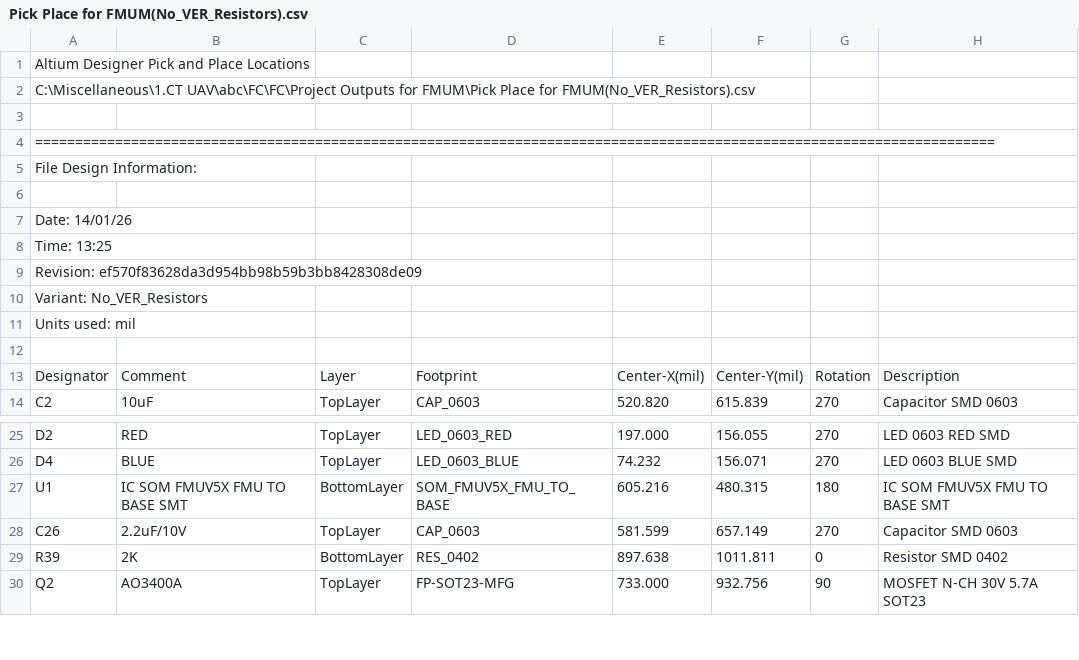
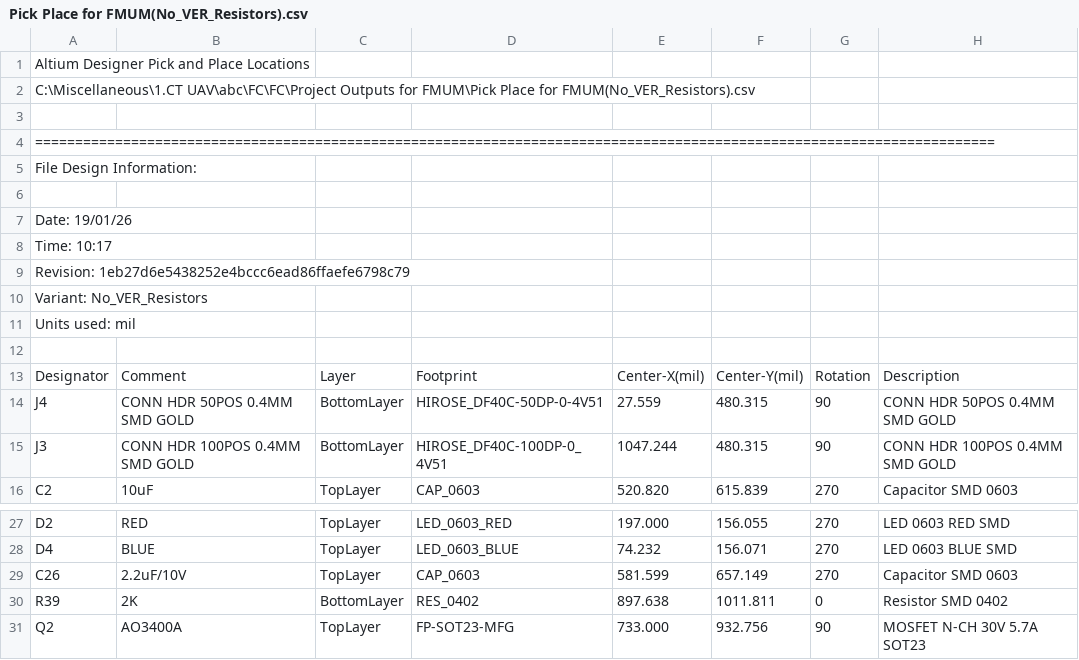
Before and after one commit to taile431909/FC, a CSV file: Project Outputs for FMUM/Pick Place for FMUM(No_VER_Resistors).csv, drawn as a sheet; only a part is shown, gaps mark what is left out.

```diff
--- a/Project Outputs for FMUM/Pick Place for FMUM(No_VER_Resistors).csv
+++ b/Project Outputs for FMUM/Pick Place for FMUM(No_VER_Resistors).csv
@@ -6,5 +6,5 @@ File Design Information:
 
-Date:       14/01/26
-Time:       13:25
-Revision:   ef570f83628da3d954bb98b59b3bb8428308de09
+Date:       19/01/26
+Time:       10:17
+Revision:   1eb27d6e5438252e4bccc6ead86ffaefe6798c79
 Variant:    No_VER_Resistors
@@ -13,2 +13,4 @@ Units used: mil
 "Designator","Comment","Layer","Footprint","Center-X(mil)","Center-Y(mil)","Rotation","Description"
+"J4","CONN HDR 50POS 0.4MM SMD GOLD","BottomLayer","HIROSE_DF40C-50DP-0-4V51","27.559","480.315","90","CONN HDR 50POS 0.4MM SMD GOLD"
+"J3","CONN HDR 100POS 0.4MM SMD GOLD","BottomLayer","HIROSE_DF40C-100DP-0_4V51","1047.244","480.315","90","CONN HDR 100POS 0.4MM SMD GOLD"
 "C2","10uF","TopLayer","CAP_0603","520.820","615.839","270","Capacitor SMD 0603"
@@ -26,3 +28,2 @@ Units used: mil
 "D4","BLUE","TopLayer","LED_0603_BLUE","74.232","156.071","270","LED 0603 BLUE SMD"
-"U1","IC SOM FMUV5X FMU TO BASE SMT","BottomLayer","SOM_FMUV5X_FMU_TO_BASE","605.216","480.315","180","IC SOM FMUV5X FMU TO BASE SMT"
 "C26","2.2uF/10V","TopLayer","CAP_0603","581.599","657.149","270","Capacitor SMD 0603"
```
Also changed, not shown: 4 other files.
